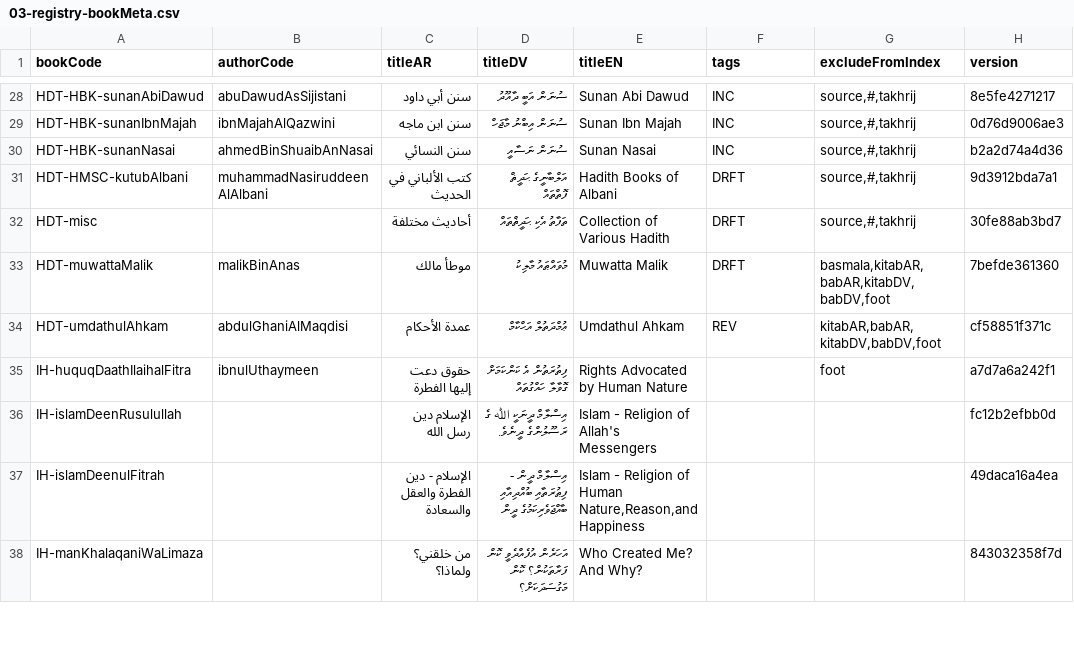
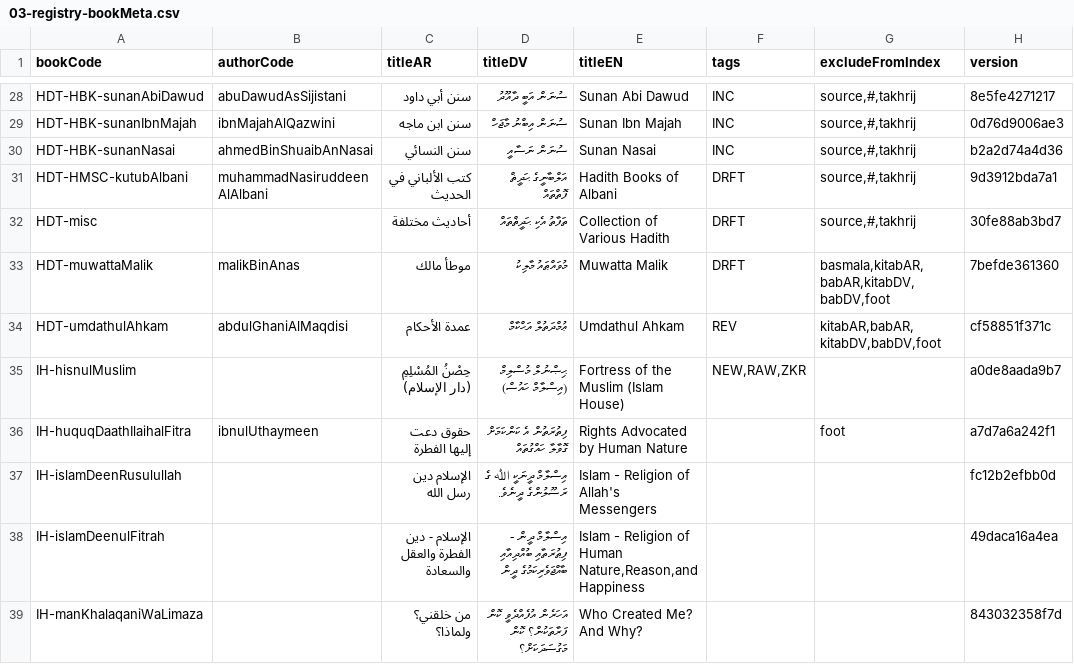
Before and after one commit to hadithmv/hadithmv.github.io, a CSV file: codebase/data/03-registry-bookMeta.csv, drawn as a sheet; only a part is shown, gaps mark what is left out.

```diff
--- a/codebase/data/03-registry-bookMeta.csv
+++ b/codebase/data/03-registry-bookMeta.csv
@@ -34,2 +34,3 @@ HDT-muwattaMalik,malikBinAnas,موطأ مالك,މުވައްޠައު މާލިކ
 HDT-umdathulAhkam,abdulGhaniAlMaqdisi,عمدة الأحكام,ޢުމްދަތުލް އަޙްކާމް,Umdathul Ahkam,REV,"kitabAR,babAR,kitabDV,babDV,foot",cf58851f371c
+IH-hisnulMuslim,,حِصْنُ المُسْلِمِ (دار الإسلام),ޙިޞްނުލް މުސްލިމް (އިސްލާމް ހައުސް),Fortress of the Muslim (Islam House),"NEW,RAW,ZKR",,a0de8aada9b7
 IH-huquqDaathIlaihalFitra,ibnulUthaymeen,حقوق دعت إليها الفطرة,ފިތުރަތުން އެ ކަންކަމަށް ގޮވާލާ ހައްގުތައް,Rights Advocated by Human Nature,,foot,a7d7a6a242f1
```
Also changed, not shown: codebase/data/01-registry-bookTags.csv, 1 other file.
